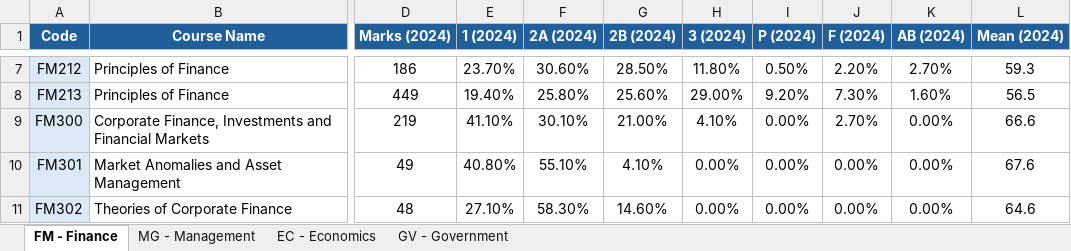
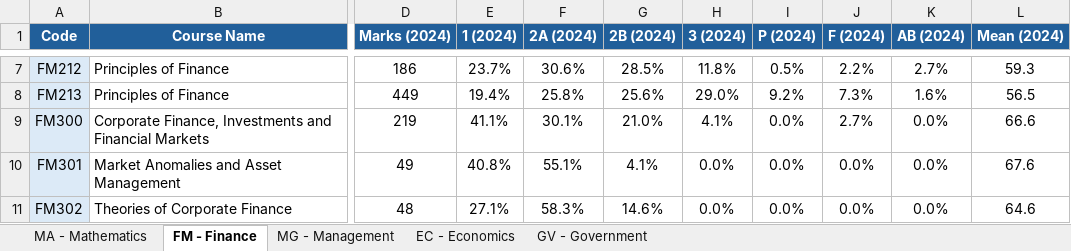
Before and after one commit to augustindbs/lse-course-finder, an Excel workbook: data/courses_data.xlsx, sheet FM - Finance, drawn as a sheet; only a part is shown, gaps mark what is left out; values as stored, in another font and other column widths than the file's, no borders; the diff covers the shown part only; the diff names each change by its address in the sheet, - before the commit and + after, or states it on an @@ line.

```diff
--- a/data/courses_data.xlsx (sheet FM - Finance)
+++ b/data/courses_data.xlsx (sheet FM - Finance)
+sheet tab: MA - Mathematics
-E7 (1 (2024)): 23.70%
+E7 (1 (2024)): 23.7%
-F7 (2A (2024)): 30.60%
+F7 (2A (2024)): 30.6%
-G7 (2B (2024)): 28.50%
+G7 (2B (2024)): 28.5%
-H7 (3 (2024)): 11.80%
+H7 (3 (2024)): 11.8%
-I7 (P (2024)): 0.50%
+I7 (P (2024)): 0.5%
-J7 (F (2024)): 2.20%
+J7 (F (2024)): 2.2%
-K7 (AB (2024)): 2.70%
+K7 (AB (2024)): 2.7%
-E8 (1 (2024)): 19.40%
+E8 (1 (2024)): 19.4%
-F8 (2A (2024)): 25.80%
+F8 (2A (2024)): 25.8%
-G8 (2B (2024)): 25.60%
+G8 (2B (2024)): 25.6%
-H8 (3 (2024)): 29.00%
+H8 (3 (2024)): 29.0%
-I8 (P (2024)): 9.20%
+I8 (P (2024)): 9.2%
-J8 (F (2024)): 7.30%
+J8 (F (2024)): 7.3%
-K8 (AB (2024)): 1.60%
+K8 (AB (2024)): 1.6%
-E9 (1 (2024)): 41.10%
+E9 (1 (2024)): 41.1%
-F9 (2A (2024)): 30.10%
+F9 (2A (2024)): 30.1%
-G9 (2B (2024)): 21.00%
+G9 (2B (2024)): 21.0%
-H9 (3 (2024)): 4.10%
+H9 (3 (2024)): 4.1%
-I9:I11 (P (2024)): 0.00%
+I9:I11 (P (2024)): 0.0%
-J9 (F (2024)): 2.70%
+J9 (F (2024)): 2.7%
-K9:K11 (AB (2024)): 0.00%
+K9:K11 (AB (2024)): 0.0%
-E10 (1 (2024)): 40.80%
+E10 (1 (2024)): 40.8%
-F10 (2A (2024)): 55.10%
+F10 (2A (2024)): 55.1%
-G10 (2B (2024)): 4.10%
+G10 (2B (2024)): 4.1%
-H10:H11 (3 (2024)): 0.00%
+H10:H11 (3 (2024)): 0.0%
-J10:J11 (F (2024)): 0.00%
+J10:J11 (F (2024)): 0.0%
-E11 (1 (2024)): 27.10%
+E11 (1 (2024)): 27.1%
-F11 (2A (2024)): 58.30%
+F11 (2A (2024)): 58.3%
-G11 (2B (2024)): 14.60%
+G11 (2B (2024)): 14.6%
```
Also changed, not shown: 63 edited cells elsewhere in this sheet.
